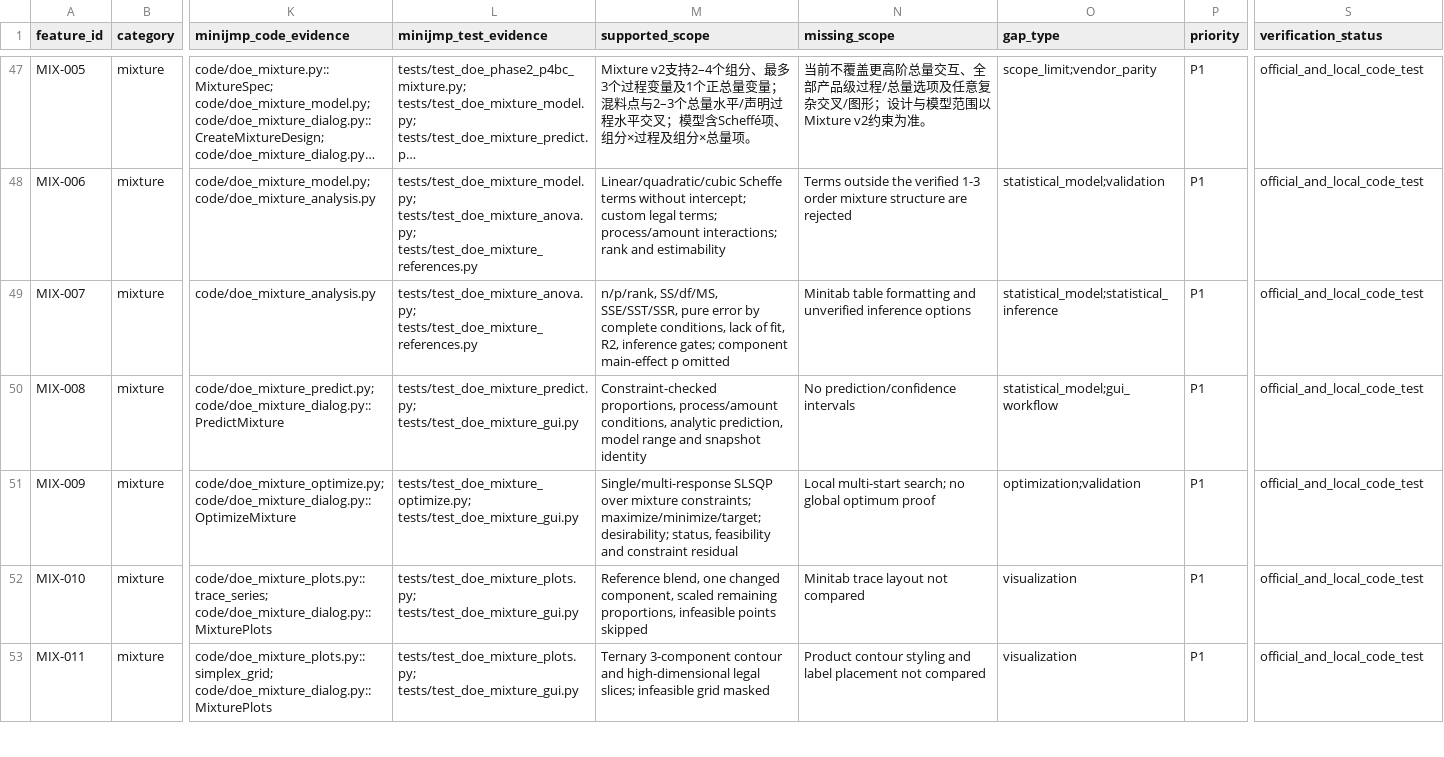
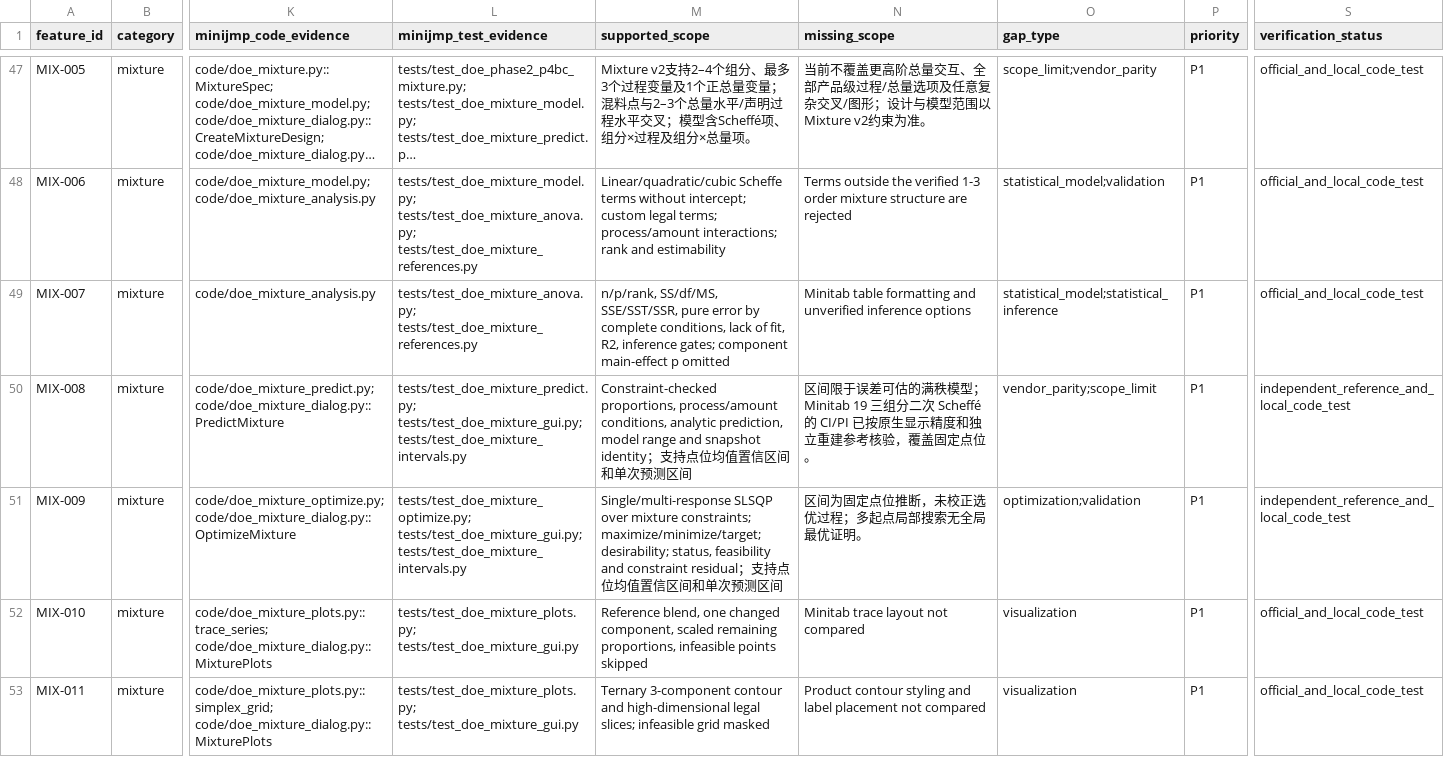
Before and after one commit to summeredge/Minijmp, a CSV file: docs/doe-minitab/feature-matrix.csv, drawn as a sheet; only a part is shown, gaps mark what is left out; long unchanged cells end in …; the diff names each change by its address in the sheet, - before the commit and + after, or states it on an @@ line.

Commit message:
docs: freeze MiniJMP Phase 3 parity baseline

```diff
--- a/docs/doe-minitab/feature-matrix.csv
+++ b/docs/doe-minitab/feature-matrix.csv
-L50 (minijmp_test_evidence): tests/test_doe_mixture_predict.py; tests/test_doe_mixture_gui.py
+L50 (minijmp_test_evidence): tests/test_doe_mixture_predict.py; tests/test_doe_mixture_gui.py; tests/test_doe_mixture_intervals.py
-M50 (supported_scope): …snapshot identity
+M50 (supported_scope): …snapshot identity；支持点位均值置信区间和单次预测区间
-N50 (missing_scope): No prediction/confidence intervals
+N50 (missing_scope): 区间限于误差可估的满秩模型；Minitab 19 三组分二次 Scheffé 的 CI/PI 已按原生显示精度和独立重建参考核验，覆盖固定点位。
-O50 (gap_type): statistical_model;gui_workflow
+O50 (gap_type): vendor_parity;scope_limit
-S50:S51 (verification_status): official_and_local_code_test
+S50:S51 (verification_status): independent_reference_and_local_code_test
-L51 (minijmp_test_evidence): tests/test_doe_mixture_optimize.py; tests/test_doe_mixture_gui.py
+L51 (minijmp_test_evidence): tests/test_doe_mixture_optimize.py; tests/test_doe_mixture_gui.py; tests/test_doe_mixture_intervals.py
-M51 (supported_scope): …constraint residual
+M51 (supported_scope): …constraint residual；支持点位均值置信区间和单次预测区间
-N51 (missing_scope): Local multi-start search; no global optimum proof
+N51 (missing_scope): 区间为固定点位推断，未校正选优过程；多起点局部搜索无全局最优证明。
```
Also changed, not shown: 3 other files.
